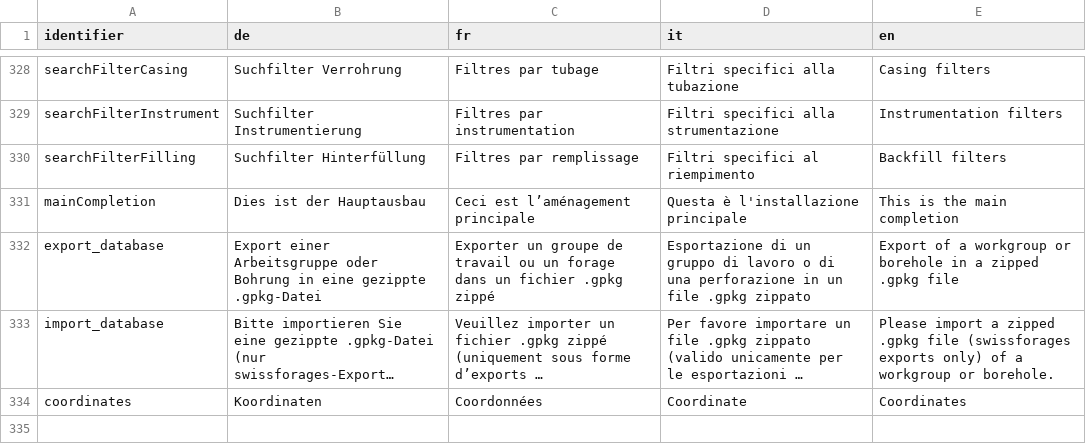
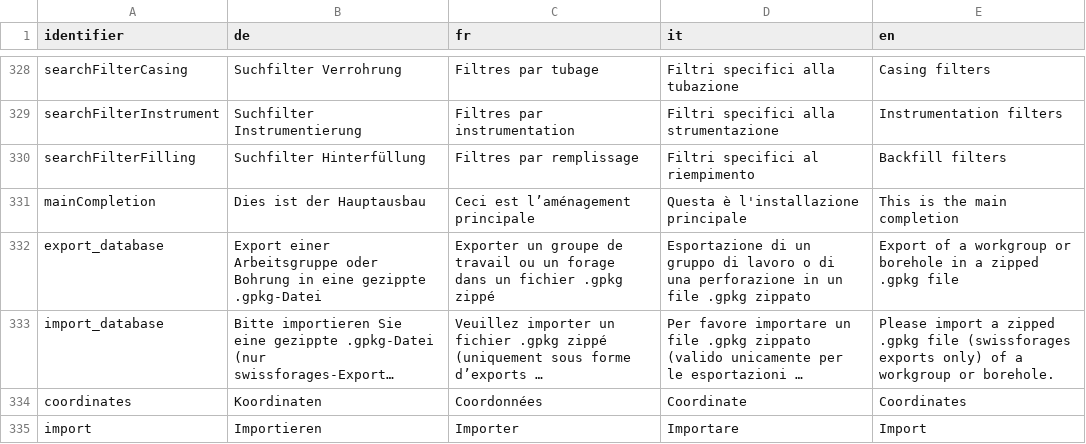
Before and after one commit to ist-supsi/doc-bdms, a CSV file: i18n/web-bdms-translations.csv, drawn as a sheet; only a part is shown, gaps mark what is left out; long unchanged cells end in ….

Commit message:
feat : Add Import translation.

```diff
--- a/i18n/web-bdms-translations.csv
+++ b/i18n/web-bdms-translations.csv
@@ -334 +334,2 @@
 "coordinates","Koordinaten","Coordonnées","Coordinate","Coordinates"
+"import","Importieren","Importer","Importare","Import"
```
